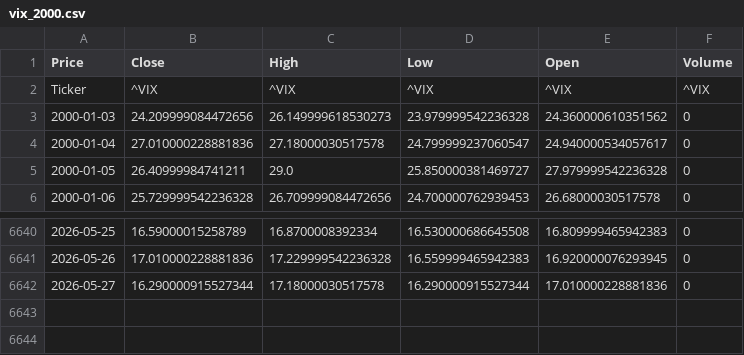
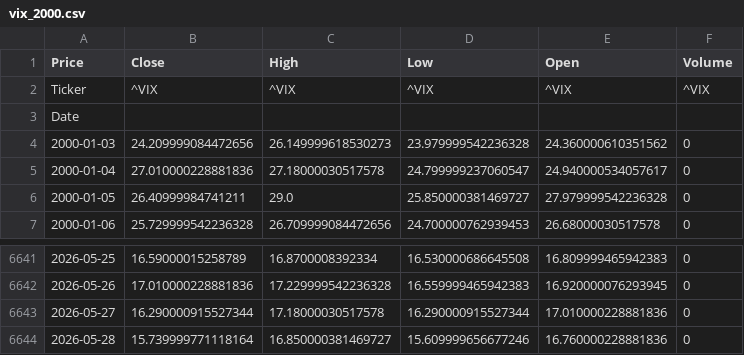
Before and after one commit to newyorkwoo/buyStock, a CSV file: public/data/raw/vix_2000.csv, drawn as a sheet; only a part is shown, gaps mark what is left out; the diff names each change by its address in the sheet, - before the commit and + after, or states it on an @@ line.

```diff
--- a/public/data/raw/vix_2000.csv
+++ b/public/data/raw/vix_2000.csv
+row 3: Date
+row 6644: 2026-05-28 | 15.739999771118164 | 16.850000381469727 | 15.609999656677246 | 16.760000228881836 | 0
```
Also changed, not shown: public/data/raw/nasdaq_2000.csv.
